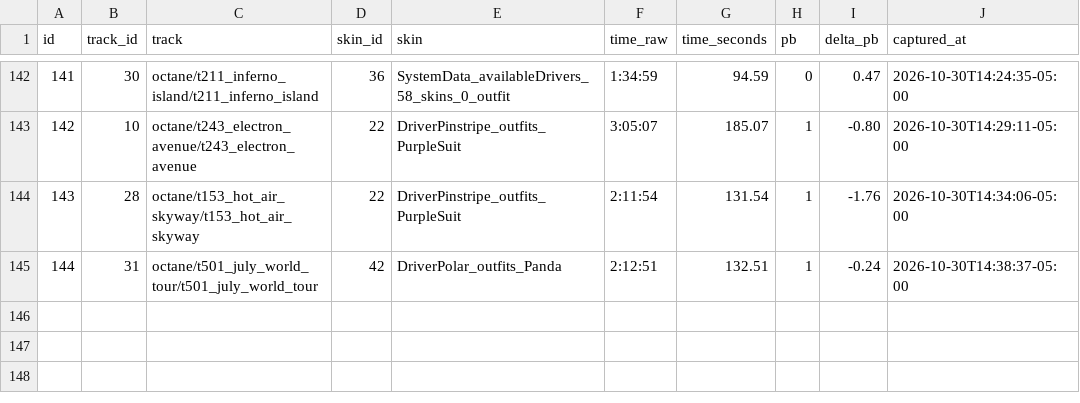
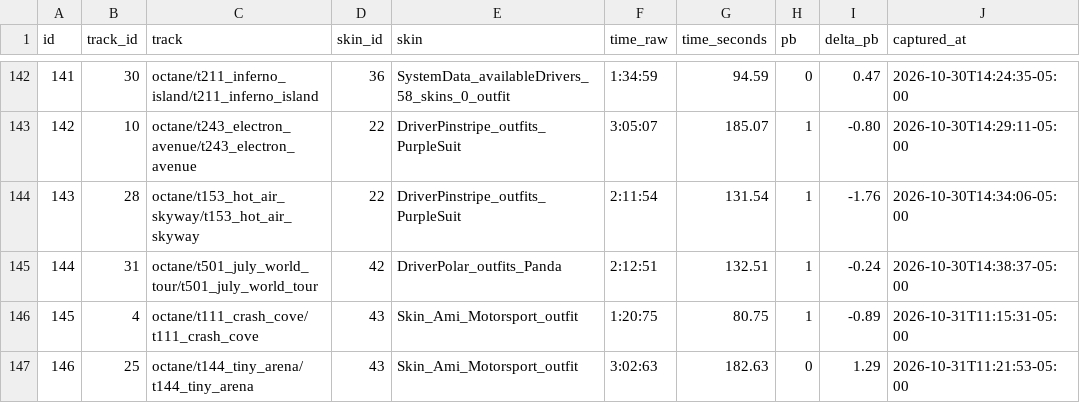
Before and after one commit to Nebiros96/CTRNF, a CSV file: data/time_trials.csv, drawn as a sheet; only a part is shown, gaps mark what is left out; the diff names each change by its address in the sheet, - before the commit and + after, or states it on an @@ line.

```diff
--- a/data/time_trials.csv
+++ b/data/time_trials.csv
+row 146: 145 | 4 | octane/t111_crash_cove/t111_crash_cove | 43 | Skin_Ami_Motorsport_outfit | 1:20:75 | 80.75 | 1 | -0.89 | 2026-10-31T11:15:31-05:00
+row 147: 146 | 25 | octane/t144_tiny_arena/t144_tiny_arena | 43 | Skin_Ami_Motorsport_outfit | 3:02:63 | 182.63 | 0 | 1.29 | 2026-10-31T11:21:53-05:00
```
Also changed, not shown: data/game_skins.csv, data/rally_ring.csv, 4 other files.
